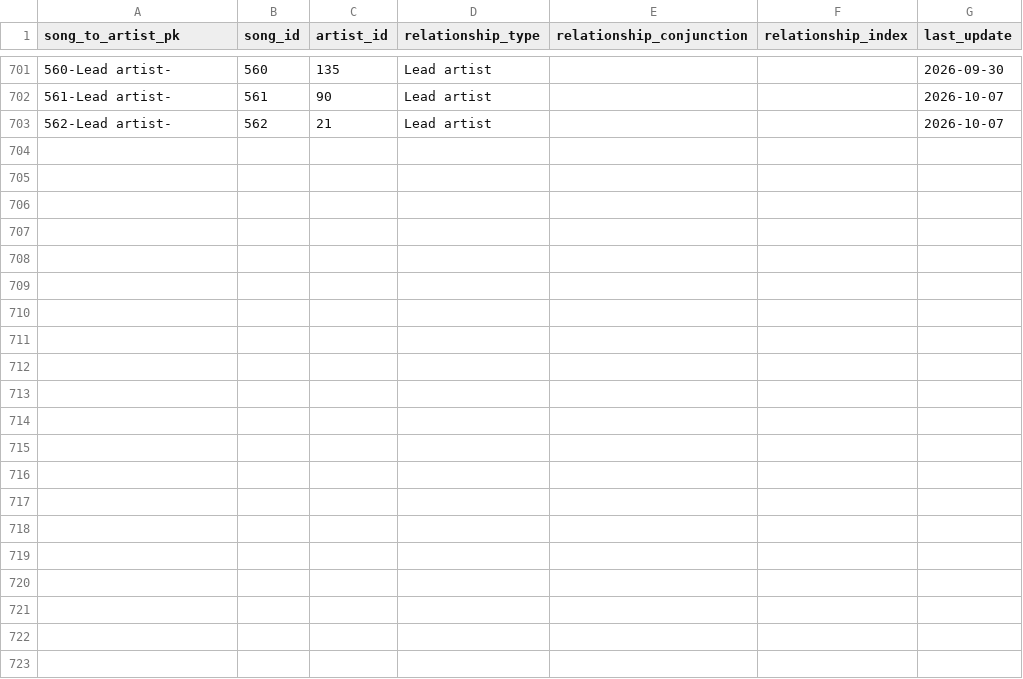
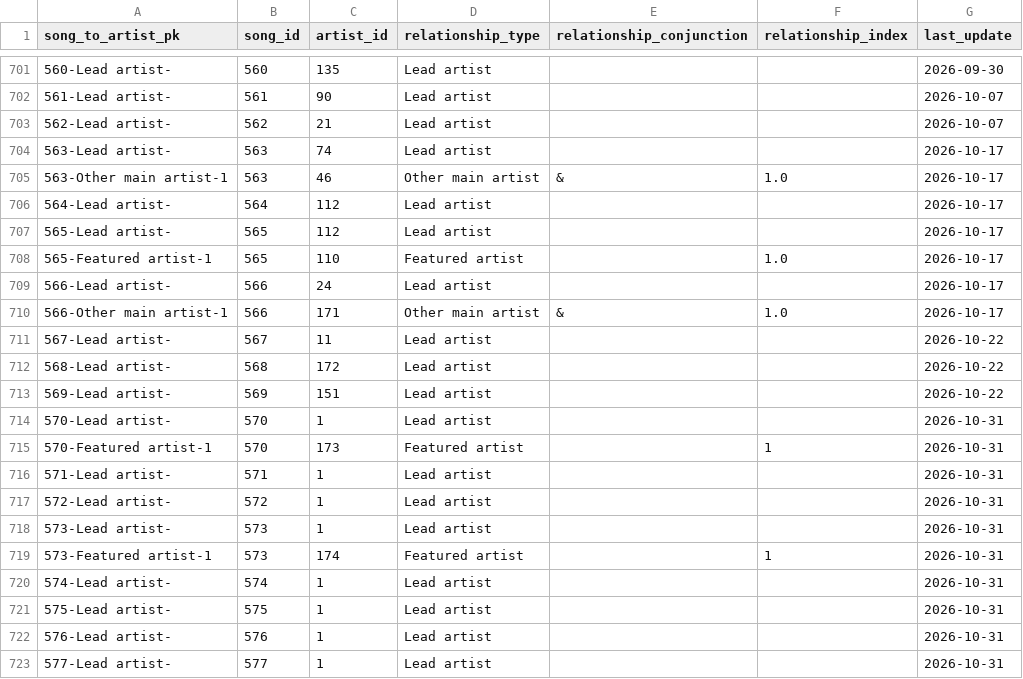
Before and after one commit to jwmanahan/billboard, a CSV file: source_data/song_to_artist.csv, drawn as a sheet; only a part is shown, gaps mark what is left out; the diff names each change by its address in the sheet, - before the commit and + after, or states it on an @@ line.

```diff
--- a/source_data/song_to_artist.csv
+++ b/source_data/song_to_artist.csv
+row 704: 563-Lead artist- | 563 | 74 | Lead artist |  |  | 2026-10-17
+row 705: 563-Other main artist-1 | 563 | 46 | Other main artist | & | 1.0 | 2026-10-17
+row 706: 564-Lead artist- | 564 | 112 | Lead artist |  |  | 2026-10-17
+row 707: 565-Lead artist- | 565 | 112 | Lead artist |  |  | 2026-10-17
+row 708: 565-Featured artist-1 | 565 | 110 | Featured artist |  | 1.0 | 2026-10-17
+row 709: 566-Lead artist- | 566 | 24 | Lead artist |  |  | 2026-10-17
+row 710: 566-Other main artist-1 | 566 | 171 | Other main artist | & | 1.0 | 2026-10-17
+row 711: 567-Lead artist- | 567 | 11 | Lead artist |  |  | 2026-10-22
+row 712: 568-Lead artist- | 568 | 172 | Lead artist |  |  | 2026-10-22
+row 713: 569-Lead artist- | 569 | 151 | Lead artist |  |  | 2026-10-22
+row 714: 570-Lead artist- | 570 | 1 | Lead artist |  |  | 2026-10-31
+row 715: 570-Featured artist-1 | 570 | 173 | Featured artist |  | 1 | 2026-10-31
+row 716: 571-Lead artist- | 571 | 1 | Lead artist |  |  | 2026-10-31
+row 717: 572-Lead artist- | 572 | 1 | Lead artist |  |  | 2026-10-31
+row 718: 573-Lead artist- | 573 | 1 | Lead artist |  |  | 2026-10-31
+row 719: 573-Featured artist-1 | 573 | 174 | Featured artist |  | 1 | 2026-10-31
+row 720: 574-Lead artist- | 574 | 1 | Lead artist |  |  | 2026-10-31
+row 721: 575-Lead artist- | 575 | 1 | Lead artist |  |  | 2026-10-31
+row 722: 576-Lead artist- | 576 | 1 | Lead artist |  |  | 2026-10-31
+row 723: 577-Lead artist- | 577 | 1 | Lead artist |  |  | 2026-10-31
```
Also changed, not shown: source_data/artist.csv, source_data/song.csv, 4 other files.
